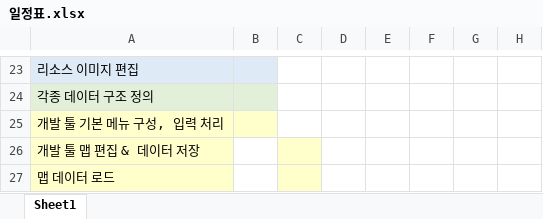
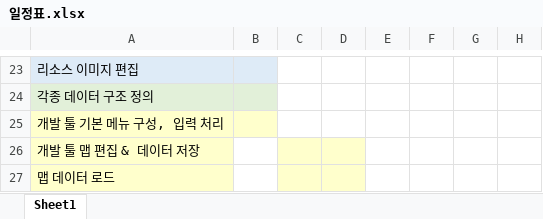
Before and after one commit to molinadejan/Pokemon-Gold, an Excel workbook: 포켓몬스터 골드 프로젝트 자료/일정표.xlsx, sheet Sheet1, drawn as a sheet; only a part is shown, gaps mark what is left out; values as stored, in another font and other column widths than the file's, no borders; the diff names each change by its address in the sheet, - before the commit and + after, or states it on an @@ line.

Commit message:
Update Data

```diff
--- a/포켓몬스터 골드 프로젝트 자료/일정표.xlsx (sheet Sheet1)
+++ b/포켓몬스터 골드 프로젝트 자료/일정표.xlsx (sheet Sheet1)
-D26:D27 fill: none
+D26:D27 fill: #FFFFCC
```
Also changed, not shown: 7 other files.
